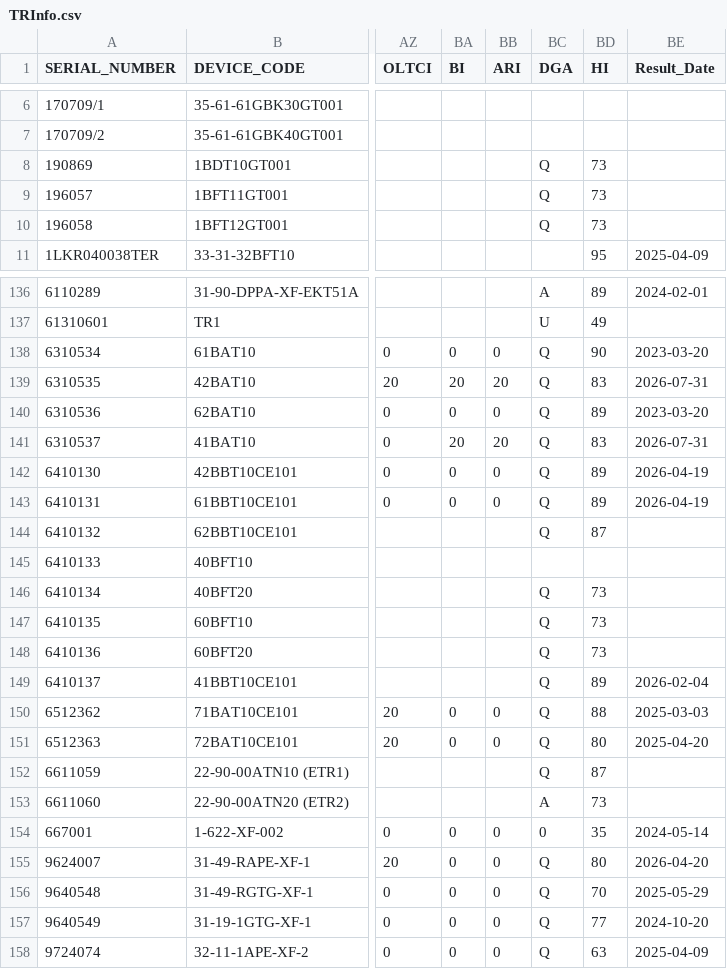
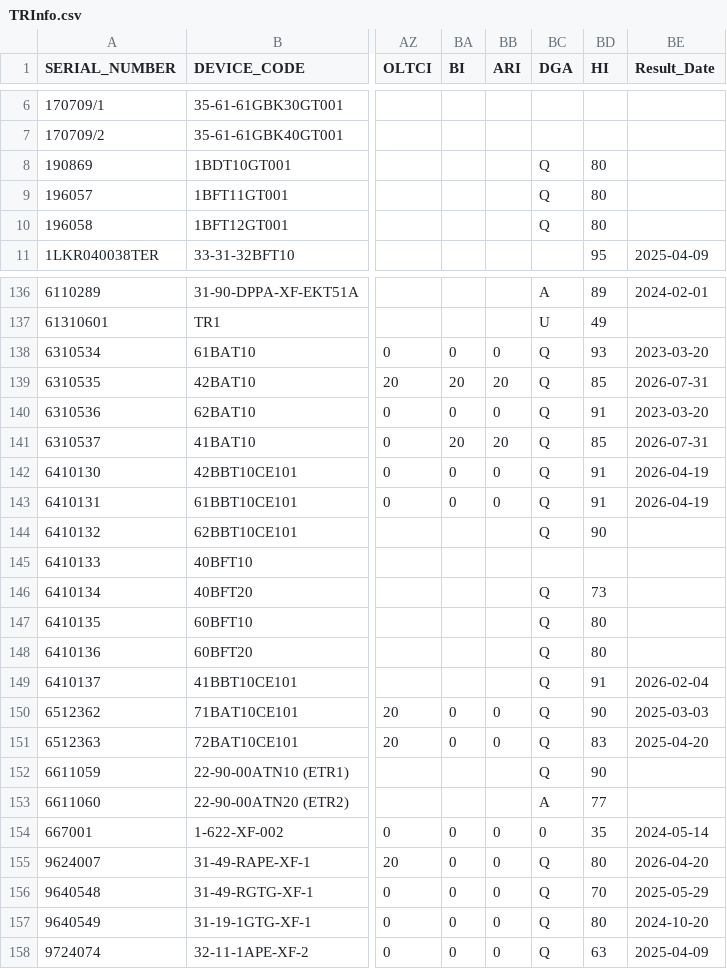
Before and after one commit to TransformerTeam/transformer-asset, a CSV file: TRInfo.csv, drawn as a sheet; only a part is shown, gaps mark what is left out; the diff covers the shown part only; the diff names each change by its address in the sheet, - before the commit and + after, or states it on an @@ line.

```diff
--- a/TRInfo.csv
+++ b/TRInfo.csv
-BD8:BD10 (HI): 73
+BD8:BD10 (HI): 80
-BD138 (HI): 90
+BD138 (HI): 93
-BD139 (HI): 83
+BD139 (HI): 85
-BD140 (HI): 89
+BD140 (HI): 91
-BD141 (HI): 83
+BD141 (HI): 85
-BD142:BD143 (HI): 89
+BD142:BD143 (HI): 91
-BD144 (HI): 87
+BD144 (HI): 90
-BD147:BD148 (HI): 73
+BD147:BD148 (HI): 80
-BD149 (HI): 89
+BD149 (HI): 91
-BD150 (HI): 88
+BD150 (HI): 90
-BD151 (HI): 80
+BD151 (HI): 83
-BD152 (HI): 87
+BD152 (HI): 90
-BD153 (HI): 73
+BD153 (HI): 77
-BD157 (HI): 77
+BD157 (HI): 80
```
Also changed, not shown: 21 edited cells elsewhere in this file, HealthIndexSum.csv, 6 other files.
